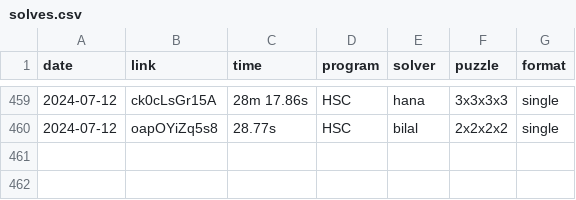
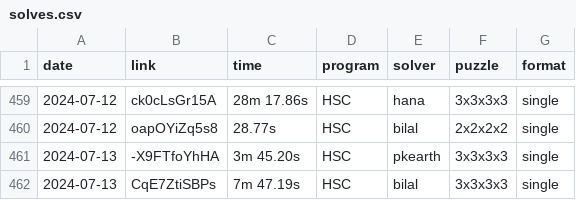
Before and after one commit to Hypercubers/hypercubing.xyz, a CSV file: leaderboards/solves.csv, drawn as a sheet; only a part is shown, gaps mark what is left out.

Commit message:
verify bilal 2^4 new again lol

```diff
--- a/leaderboards/solves.csv
+++ b/leaderboards/solves.csv
@@ -460 +460,3 @@ date,       link,                  time, program,   solver,             puzzle,
 2024-07-12, oapOYiZq5s8,          28.77s, HSC,      bilal,              2x2x2x2, single
+2024-07-13, -X9FTfoYhHA,       3m 45.20s, HSC,      pkearth,            3x3x3x3, single
+2024-07-13, CqE7ZtiSBPs,       7m 47.19s, HSC,      bilal,              3x3x3x3, single
```
